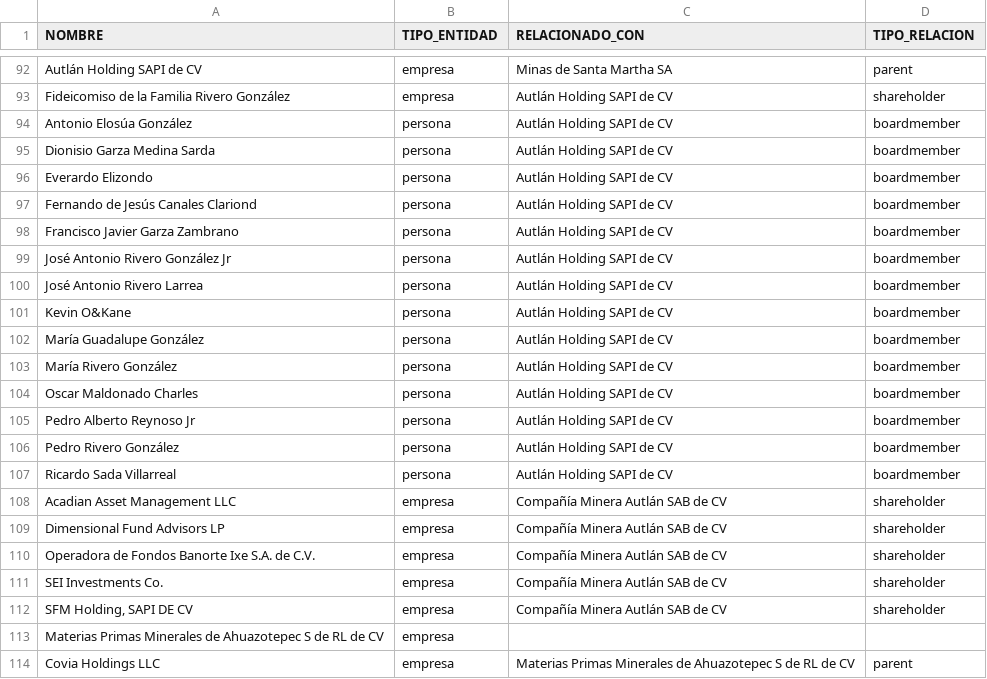
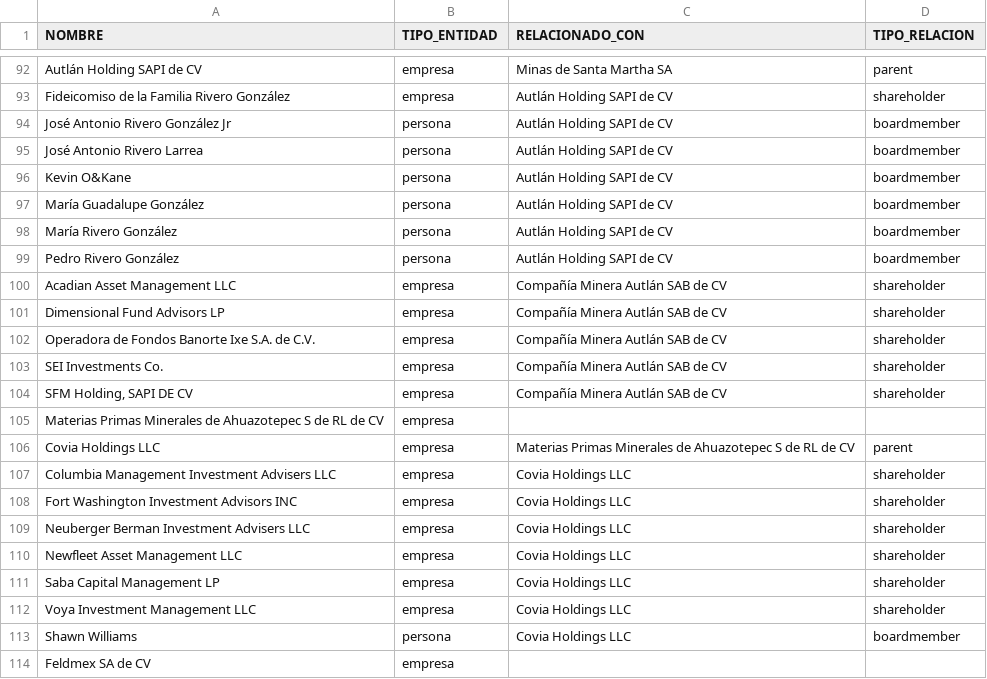
Before and after one commit to ProjectPODER/extractivos, a CSV file: assets/data/owners.csv, drawn as a sheet; only a part is shown, gaps mark what is left out; the shorter side is filled out with more unchanged rows; the diff names each change by its address in the sheet, - before the commit and + after, or states it on an @@ line.

Commit message:
Update owners.csv

```diff
--- a/assets/data/owners.csv
+++ b/assets/data/owners.csv
-row 94: Antonio Elosúa González | persona | Autlán Holding SAPI de CV | boardmember
-row 95: Dionisio Garza Medina Sarda | persona | Autlán Holding SAPI de CV | boardmember
-row 96: Everardo Elizondo | persona | Autlán Holding SAPI de CV | boardmember
-row 97: Fernando de Jesús Canales Clariond | persona | Autlán Holding SAPI de CV | boardmember
-row 98: Francisco Javier Garza Zambrano | persona | Autlán Holding SAPI de CV | boardmember
-row 104: Oscar Maldonado Charles | persona | Autlán Holding SAPI de CV | boardmember
-row 105: Pedro Alberto Reynoso Jr | persona | Autlán Holding SAPI de CV | boardmember
-row 107: Ricardo Sada Villarreal | persona | Autlán Holding SAPI de CV | boardmember
```
